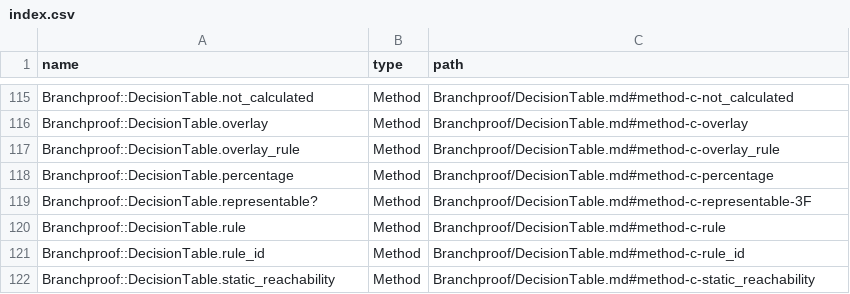
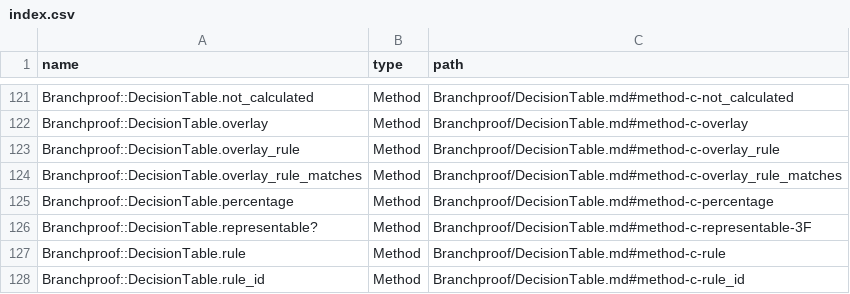
Before and after one commit to lucianghinda/branchproof, a CSV file: doc/index.csv, drawn as a sheet; only a part is shown, gaps mark what is left out; the shorter side is filled out with more unchanged rows; the diff covers the shown part only.

```diff
--- a/doc/index.csv
+++ b/doc/index.csv
@@ -117,2 +123,3 @@ Branchproof::DecisionTable.overlay,Method,Branchproof/DecisionTable.md#method-c-
 Branchproof::DecisionTable.overlay_rule,Method,Branchproof/DecisionTable.md#method-c-overlay_rule
+Branchproof::DecisionTable.overlay_rule_matches,Method,Branchproof/DecisionTable.md#method-c-overlay_rule_matches
 Branchproof::DecisionTable.percentage,Method,Branchproof/DecisionTable.md#method-c-percentage
```
Also changed, not shown: 14 added rows and 1 removed row elsewhere in this file, 35 other files.
